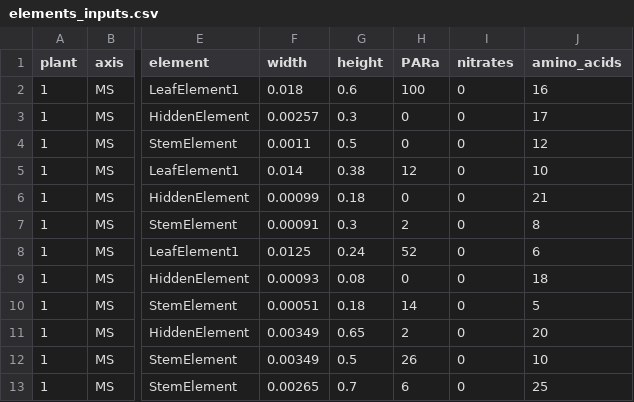
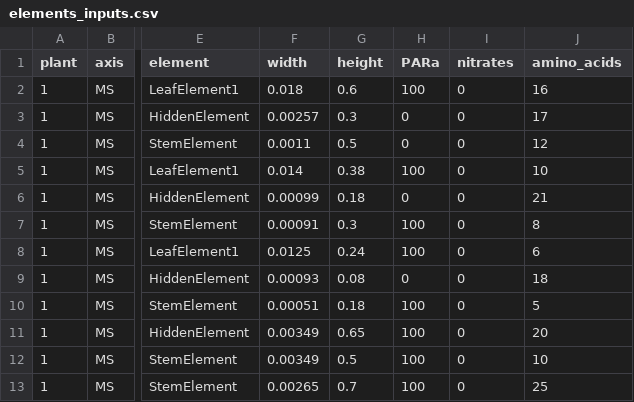
Before and after one commit to victoriaacker/farquhar-wheat, a CSV file: example/elements_inputs.csv, drawn as a sheet; only a part is shown, gaps mark what is left out; the diff names each change by its address in the sheet, - before the commit and + after, or states it on an @@ line.

Commit message:
implementation of the 3 versions of the module: 1) as in Barillot2016, 2) dependence to specific proteins instead of SLN, 3) dependence to specific proteins + feedback inhibition by non-structural carbohydrates

```diff
--- a/example/elements_inputs.csv
+++ b/example/elements_inputs.csv
-H5 (PARa): 12
+H5 (PARa): 100
-H7 (PARa): 2
+H7 (PARa): 100
-H8 (PARa): 52
+H8 (PARa): 100
-H10 (PARa): 14
+H10 (PARa): 100
-H11 (PARa): 2
+H11 (PARa): 100
-H12 (PARa): 26
+H12 (PARa): 100
-H13 (PARa): 6
+H13 (PARa): 100
```
Also changed, not shown: 4 other files.
